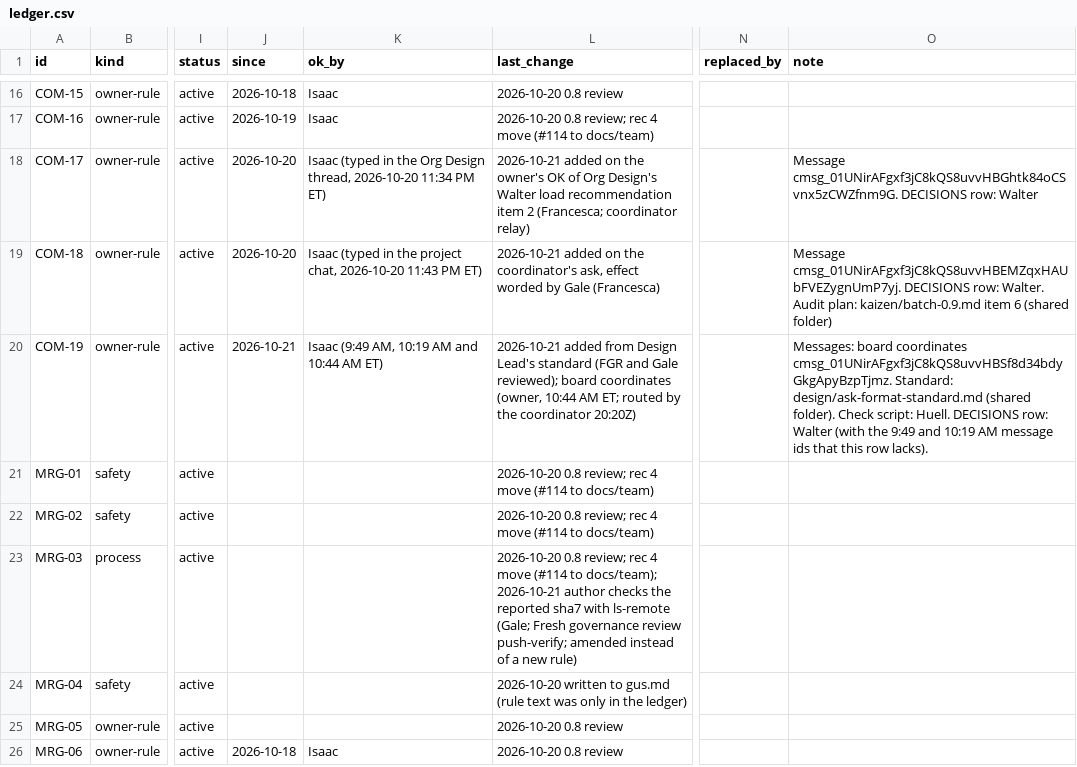
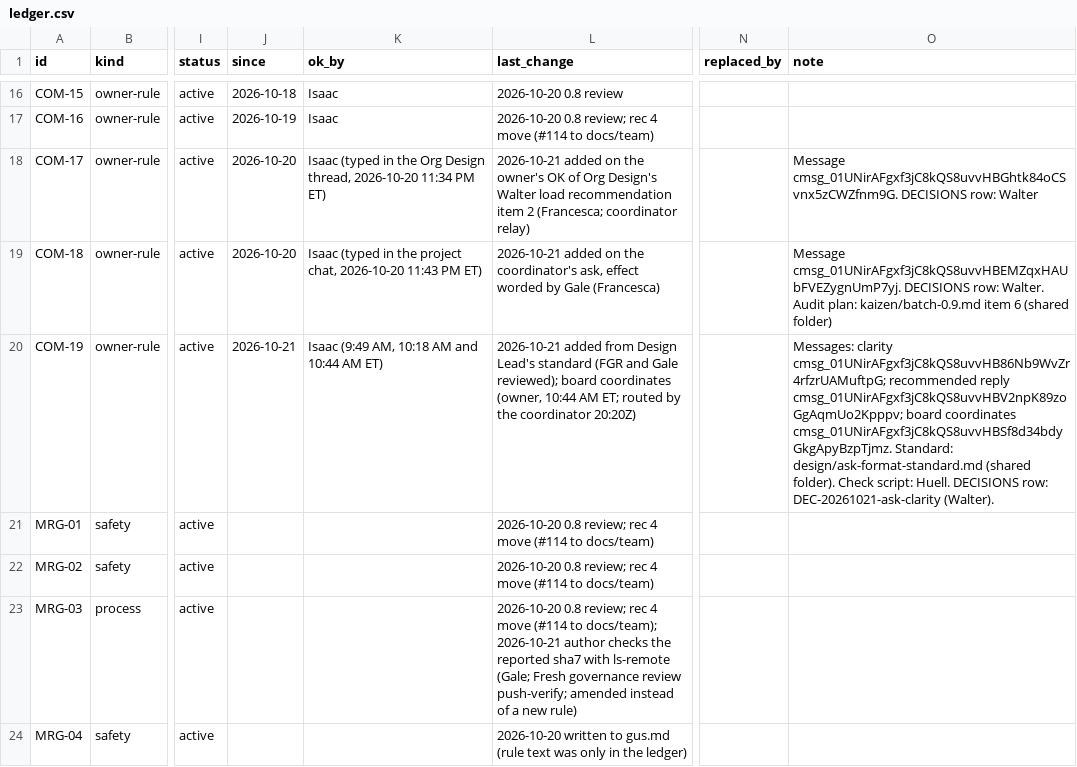
Before and after one commit to HackTheMeatball/daeva-companion, a CSV file: docs/kaizen/ledger.csv, drawn as a sheet; only a part is shown, gaps mark what is left out; the shorter side is filled out with more unchanged rows; the diff names each change by its address in the sheet, - before the commit and + after, or states it on an @@ line.

```diff
--- a/docs/kaizen/ledger.csv
+++ b/docs/kaizen/ledger.csv
-K20 (ok_by): Isaac (9:49 AM, 10:19 AM and 10:44 AM ET)
+K20 (ok_by): Isaac (9:49 AM, 10:18 AM and 10:44 AM ET)
-O20 (note): Messages: board coordinates cmsg_01UNirAFgxf3jC8kQS8uvvHBSf8d34bdyGkgApyBzpTjmz. Standard: design/ask-format-standard.md (shared folder). Check script: Huell. DECISIONS row: Walter (with the 9:49 and 10:19 AM message ids that this row lacks).
+O20 (note): Messages: clarity cmsg_01UNirAFgxf3jC8kQS8uvvHB86Nb9WvZr4rfzrUAMuftpG; recommended reply cmsg_01UNirAFgxf3jC8kQS8uvvHBV2npK89zoGgAqmUo2Kpppv; board coordinates cmsg_01UNirAFgxf3jC8kQS8uvvHBSf8d34bdyGkgApyBzpTjmz. Standard: design/ask-format-standard.md (shared folder). Check script: Huell. DECISIONS row: DEC-20261021-ask-clarity (Walter).
```
Also changed, not shown: 2 other files.
